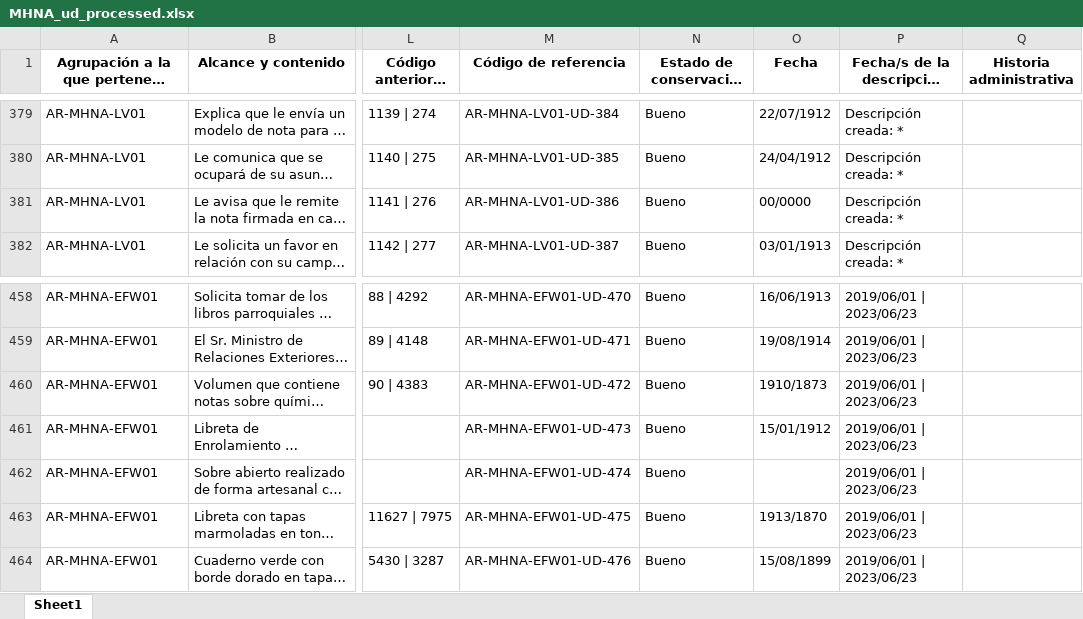
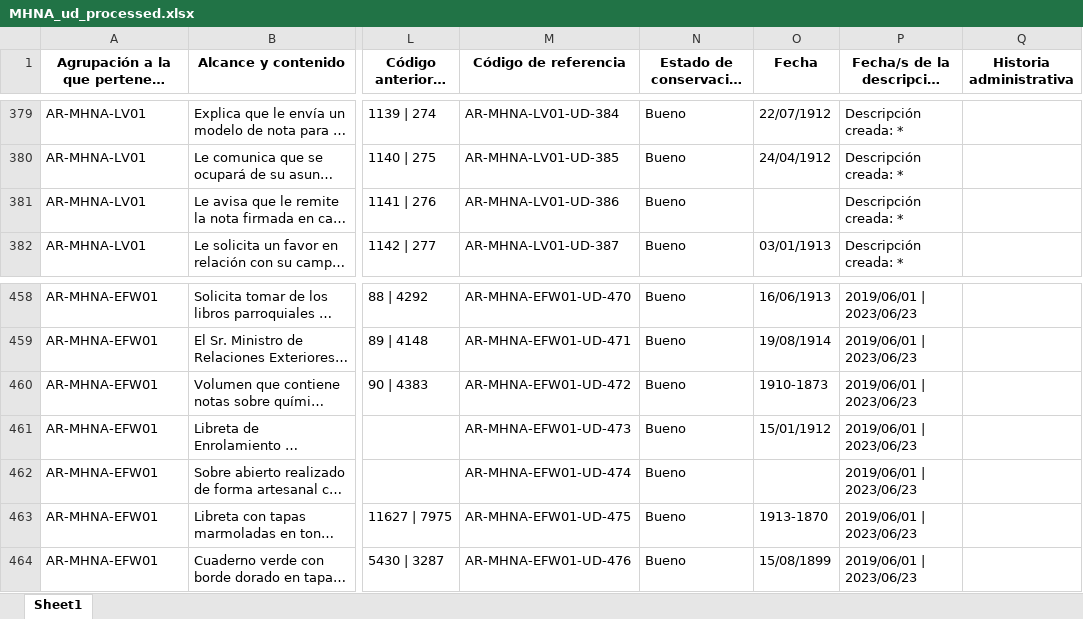
Before and after one commit to TPP-Registro-de-Acervos-Nacionales/providence, an Excel workbook: import_files/output_files/MHNA_ud_processed.xlsx, sheet Sheet1, drawn as a sheet; only a part is shown, gaps mark what is left out; long unchanged cells end in …; values as stored, in another font and other column widths than the file's, no borders; the diff names each change by its address in the sheet, - before the commit and + after, or states it on an @@ line.

Commit message:
fixbad dates

```diff
--- a/import_files/output_files/MHNA_ud_processed.xlsx (sheet Sheet1)
+++ b/import_files/output_files/MHNA_ud_processed.xlsx (sheet Sheet1)
-O381 (Fecha): 00/0000
+O381 (Fecha): (empty)
-O460 (Fecha): 1910/1873
+O460 (Fecha): 1910-1873
-O463 (Fecha): 1913/1870
+O463 (Fecha): 1913-1870
```
